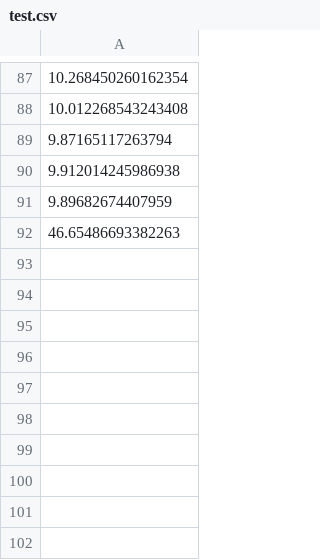
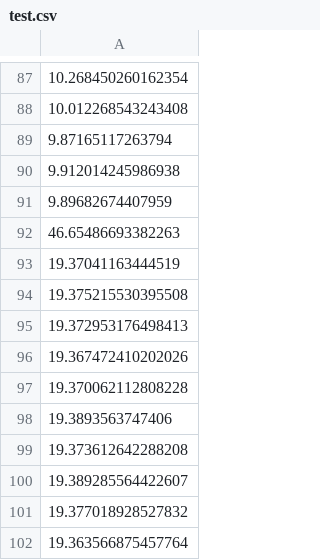
Before and after one commit to GiuseppeSorrentino99/Hephaestus_biocas, a CSV file: test.csv, drawn as a sheet; only a part is shown, gaps mark what is left out.

```diff
--- a/test.csv
+++ b/test.csv
@@ -92 +92,11 @@
 46.65486693382263
+19.37041163444519
+19.375215530395508
+19.372953176498413
+19.367472410202026
+19.370062112808228
+19.3893563747406
+19.373612642288208
+19.389285564422607
+19.377018928527832
+19.363566875457764
```
Also changed, not shown: 2 other files.
